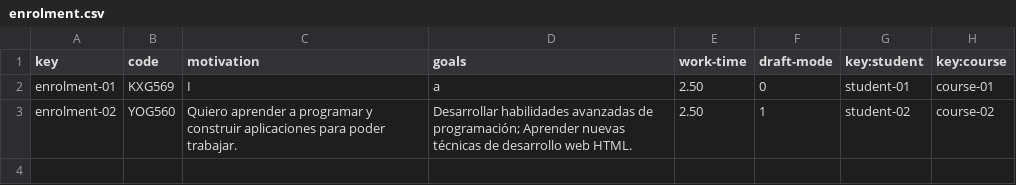
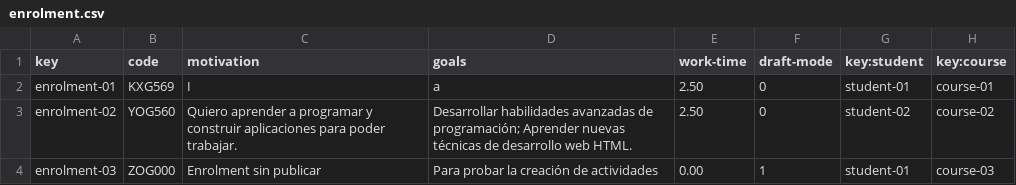
Before and after one commit to pgmarc/DP2-Project-C2.04.05, a CSV file: src/main/webapp/WEB-INF/resources/sample-data/enrolment.csv, drawn as a sheet.

Commit message:
feat: Restricciones para la creación de actividades
Solo la he puesto en el servicio de creación ya que para actualizar y
borrar hace falta tenerlo creado antes.

```diff
--- a/src/main/webapp/WEB-INF/resources/sample-data/enrolment.csv
+++ b/src/main/webapp/WEB-INF/resources/sample-data/enrolment.csv
@@ -2,2 +2,3 @@ key,code,motivation,goals,work-time,draft-mode,key:student,key:course
 enrolment-01,KXG569,I,a,2.50,0,student-01,course-01
-enrolment-02,YOG560,Quiero aprender a programar y construir aplicaciones para poder trabajar.,Desarrollar habilidades avanzadas de programación; Aprender nuevas técnicas de desarrollo web HTML.,2.50,1,student-02,course-02
+enrolment-02,YOG560,Quiero aprender a programar y construir aplicaciones para poder trabajar.,Desarrollar habilidades avanzadas de programación; Aprender nuevas técnicas de desarrollo web HTML.,2.50,0,student-02,course-02
+enrolment-03,ZOG000,Enrolment sin publicar,Para probar la creación de actividades,0.00,1,student-01,course-03
```
Also changed, not shown: 4 other files.
